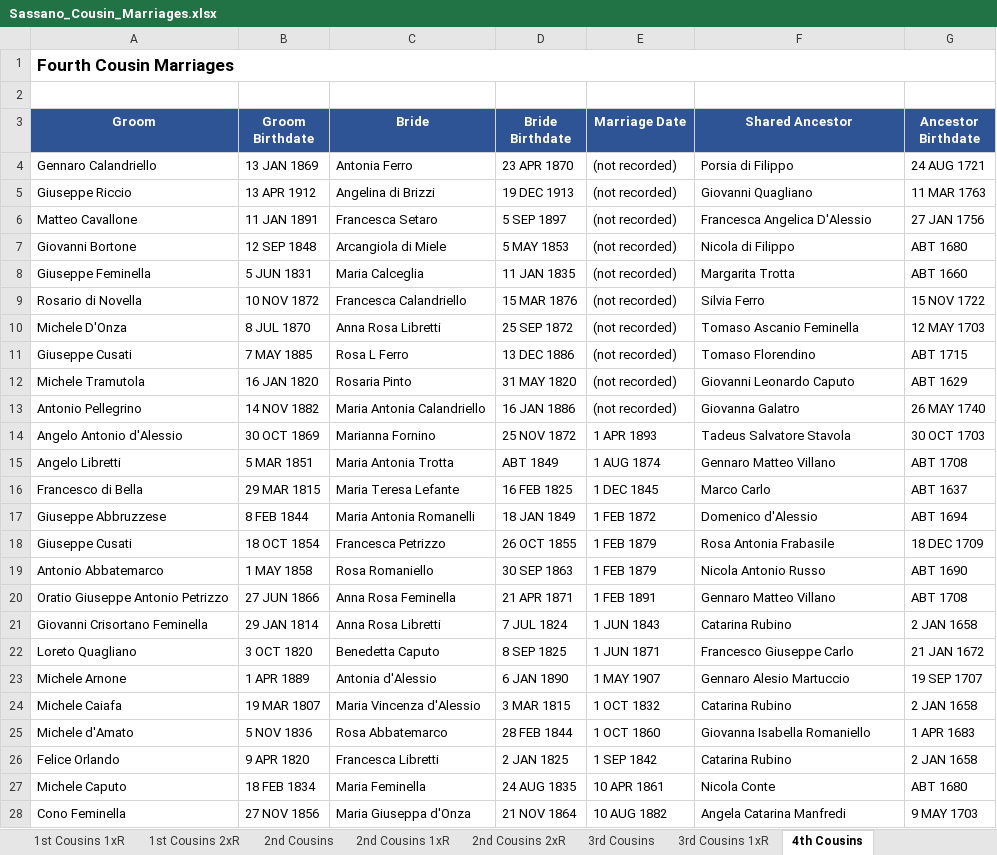
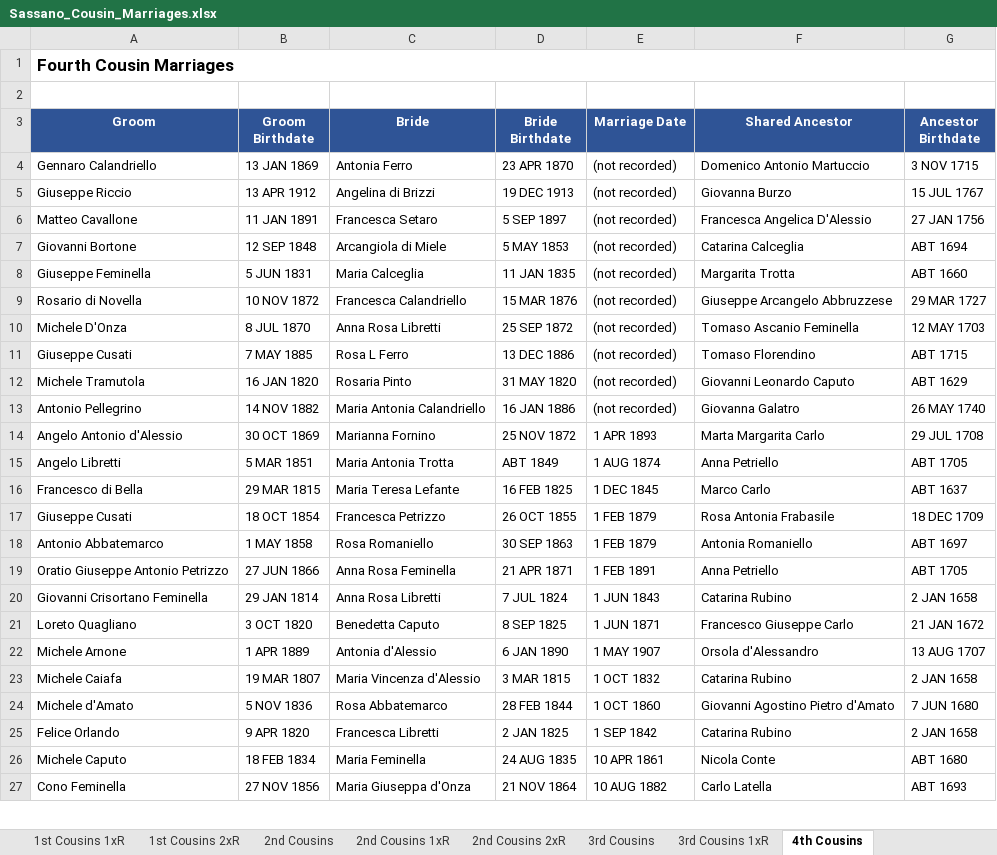
Before and after one commit to johncavallone/sassanochicago, an Excel workbook: assets/downloads/Sassano_Cousin_Marriages.xlsx, sheet 4th Cousins, drawn as a sheet; only a part is shown; values as stored, in another font and other column widths than the file's, no borders; removed rows and columns are numbered as before the commit, all else as after; the diff covers the shown part only; the diff names each change by its address in the sheet, - before the commit and + after, or states it on an @@ line.

```diff
--- a/assets/downloads/Sassano_Cousin_Marriages.xlsx (sheet 4th Cousins)
+++ b/assets/downloads/Sassano_Cousin_Marriages.xlsx (sheet 4th Cousins)
-F4 (Shared Ancestor): Porsia di Filippo
+F4 (Shared Ancestor): Domenico Antonio Martuccio
-G4 (Ancestor Birthdate): 24 AUG 1721
+G4 (Ancestor Birthdate): 3 NOV 1715
-F5 (Shared Ancestor): Giovanni Quagliano
+F5 (Shared Ancestor): Giovanna Burzo
-G5 (Ancestor Birthdate): 11 MAR 1763
+G5 (Ancestor Birthdate): 15 JUL 1767
-F7 (Shared Ancestor): Nicola di Filippo
+F7 (Shared Ancestor): Catarina Calceglia
-G7 (Ancestor Birthdate): ABT 1680
+G7 (Ancestor Birthdate): ABT 1694
-F9 (Shared Ancestor): Silvia Ferro
+F9 (Shared Ancestor): Giuseppe Arcangelo Abbruzzese
-G9 (Ancestor Birthdate): 15 NOV 1722
+G9 (Ancestor Birthdate): 29 MAR 1727
-F14 (Shared Ancestor): Tadeus Salvatore Stavola
+F14 (Shared Ancestor): Marta Margarita Carlo
-G14 (Ancestor Birthdate): 30 OCT 1703
+G14 (Ancestor Birthdate): 29 JUL 1708
-F15 (Shared Ancestor): Gennaro Matteo Villano
+F15 (Shared Ancestor): Anna Petriello
-G15 (Ancestor Birthdate): ABT 1708
+G15 (Ancestor Birthdate): ABT 1705
-row 17: Giuseppe Abbruzzese | 8 FEB 1844 | Maria Antonia Romanelli | 18 JAN 1849 | 1 FEB 1872 | Domenico d'Alessio | ABT 1694
-F18 (Shared Ancestor): Nicola Antonio Russo
+F18 (Shared Ancestor): Antonia Romaniello
-G18 (Ancestor Birthdate): ABT 1690
+G18 (Ancestor Birthdate): ABT 1697
-F19 (Shared Ancestor): Gennaro Matteo Villano
+F19 (Shared Ancestor): Anna Petriello
-G19 (Ancestor Birthdate): ABT 1708
+G19 (Ancestor Birthdate): ABT 1705
-F22 (Shared Ancestor): Gennaro Alesio Martuccio
+F22 (Shared Ancestor): Orsola d'Alessandro
-G22 (Ancestor Birthdate): 19 SEP 1707
+G22 (Ancestor Birthdate): 13 AUG 1707
-F24 (Shared Ancestor): Giovanna Isabella Romaniello
+F24 (Shared Ancestor): Giovanni Agostino Pietro d'Amato
-G24 (Ancestor Birthdate): 1 APR 1683
+G24 (Ancestor Birthdate): 7 JUN 1680
-F27 (Shared Ancestor): Angela Catarina Manfredi
+F27 (Shared Ancestor): Carlo Latella
-G27 (Ancestor Birthdate): 9 MAY 1703
+G27 (Ancestor Birthdate): ABT 1693
```
Also changed, not shown: 4 added rows, 2 removed rows and 278 edited cells elsewhere in this sheet, sheet 3rd Cousins 1xR, sheet 3rd Cousins, sheet Multi-Gen Cousin Marriages, sheet 2nd Cousins 1xR, sheet 2nd Cousins, sheet Chicago Cousin Marriages, 5 more sheets, formulas that keep their value, 7 other files.
